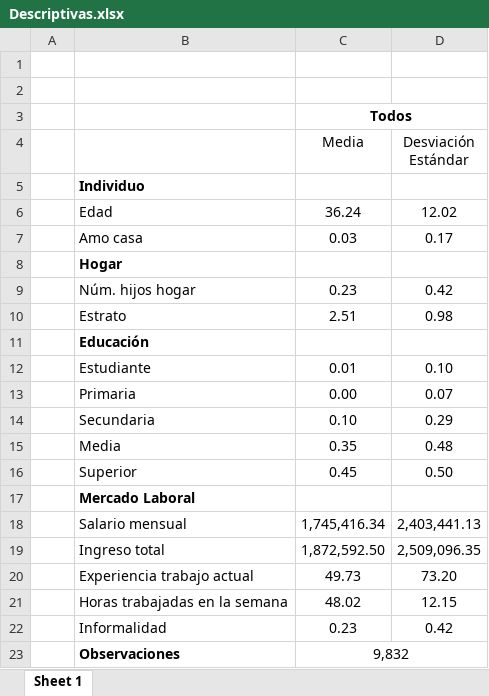
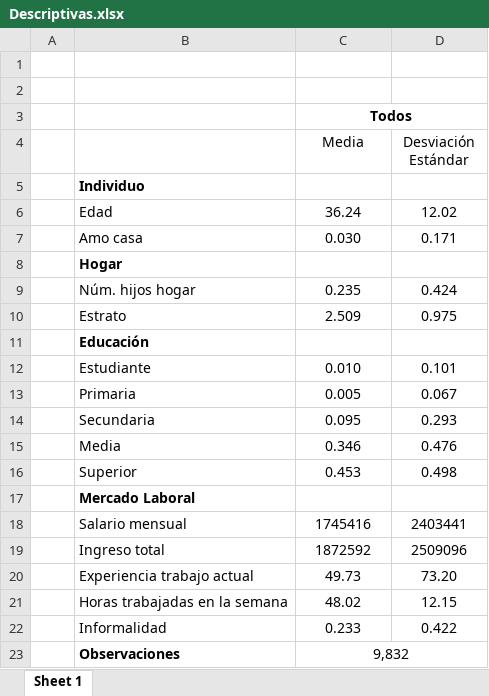
Before and after one commit to Erick-Villabon/Problem_Set_1, an Excel workbook: views/Descriptivas.xlsx, sheet Sheet 1, drawn as a sheet; values as stored, in another font and other column widths than the file's, no borders; the diff names each change by its address in the sheet, - before the commit and + after, or states it on an @@ line.

Commit message:
Update Descriptivas.xlsx

```diff
--- a/views/Descriptivas.xlsx (sheet Sheet 1)
+++ b/views/Descriptivas.xlsx (sheet Sheet 1)
-C7 (Media): 0.03
+C7 (Media): 0.030
-D7 (Desviación Estándar): 0.17
+D7 (Desviación Estándar): 0.171
-C9 (Media): 0.23
+C9 (Media): 0.235
-D9 (Desviación Estándar): 0.42
+D9 (Desviación Estándar): 0.424
-C10 (Media): 2.51
+C10 (Media): 2.509
-D10 (Desviación Estándar): 0.98
+D10 (Desviación Estándar): 0.975
-C12 (Media): 0.01
+C12 (Media): 0.010
-D12 (Desviación Estándar): 0.10
+D12 (Desviación Estándar): 0.101
-C13 (Media): 0.00
+C13 (Media): 0.005
-D13 (Desviación Estándar): 0.07
+D13 (Desviación Estándar): 0.067
-C14 (Media): 0.10
+C14 (Media): 0.095
-D14 (Desviación Estándar): 0.29
+D14 (Desviación Estándar): 0.293
-C15 (Media): 0.35
+C15 (Media): 0.346
-D15 (Desviación Estándar): 0.48
+D15 (Desviación Estándar): 0.476
-C16 (Media): 0.45
+C16 (Media): 0.453
-D16 (Desviación Estándar): 0.50
+D16 (Desviación Estándar): 0.498
-C18 (Media): 1,745,416.34
+C18 (Media): 1745416
-D18 (Desviación Estándar): 2,403,441.13
+D18 (Desviación Estándar): 2403441
-C19 (Media): 1,872,592.50
+C19 (Media): 1872592
-D19 (Desviación Estándar): 2,509,096.35
+D19 (Desviación Estándar): 2509096
-C22 (Media): 0.23
+C22 (Media): 0.233
-D22 (Desviación Estándar): 0.42
+D22 (Desviación Estándar): 0.422
```
